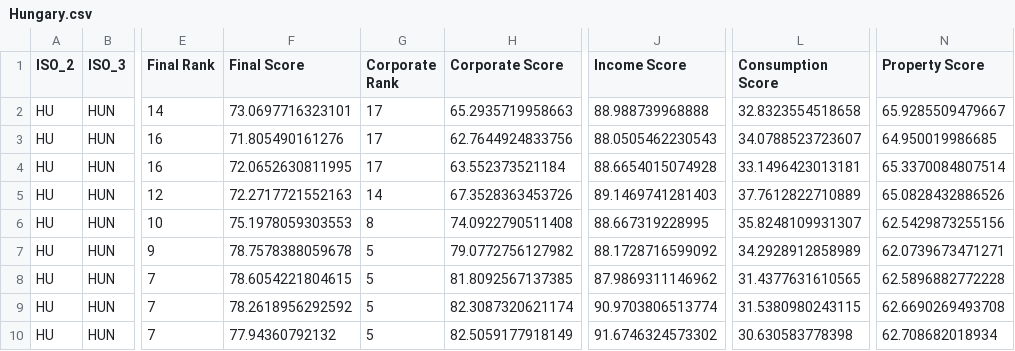
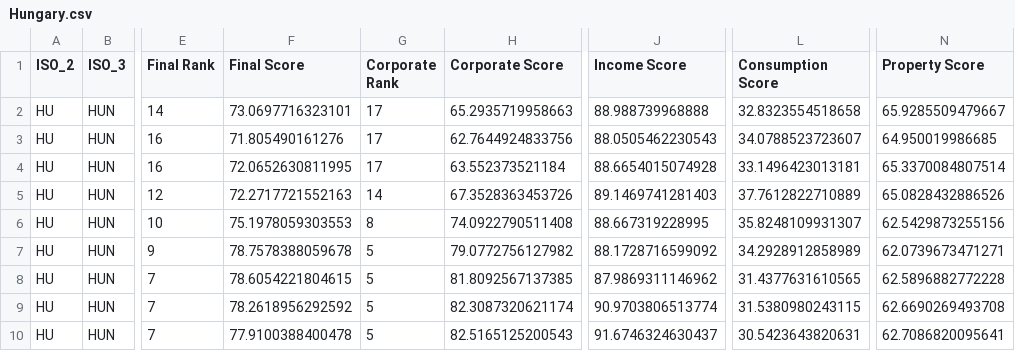
Before and after one commit to TaxFoundation/international-tax-competitiveness-index, a CSV file: country_outputs/Hungary.csv, drawn as a sheet; only a part is shown, gaps mark what is left out; the diff names each change by its address in the sheet, - before the commit and + after, or states it on an @@ line.

```diff
--- a/country_outputs/Hungary.csv
+++ b/country_outputs/Hungary.csv
-F10 (Final Score): 77.94360792132
+F10 (Final Score): 77.9100388400478
-H10 (Corporate Score): 82.5059177918149
+H10 (Corporate Score): 82.5165125200543
-J10 (Income Score): 91.6746324573302
+J10 (Income Score): 91.6746324630437
-L10 (Consumption Score): 30.630583778398
+L10 (Consumption Score): 30.5423643820631
-N10 (Property Score): 62.708682018934
+N10 (Property Score): 62.7086820095641
```
Also changed, not shown: final_data/final_index_data_2022.csv, final_outputs/categories_score.csv, 44 other files.
